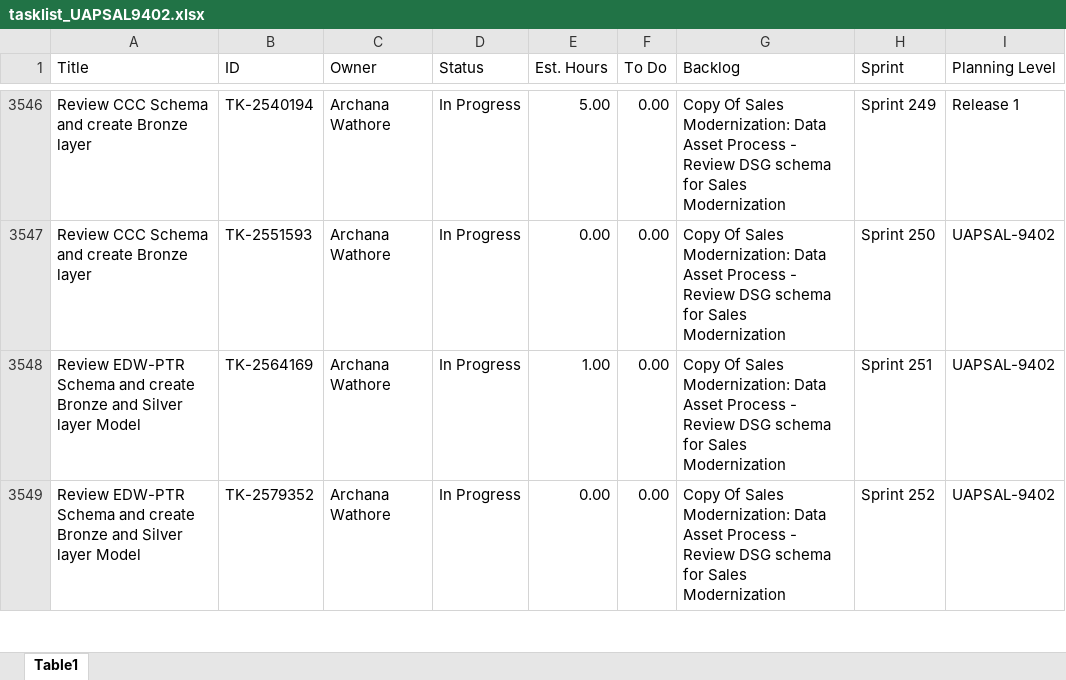
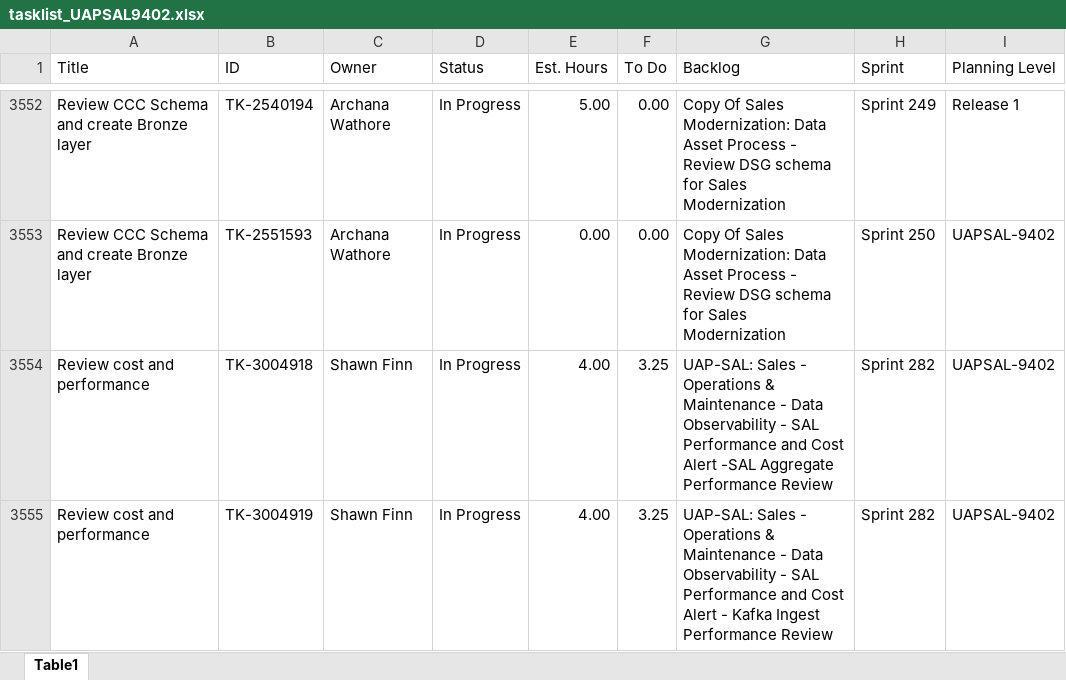
Before and after one commit to usps-dataeng/versionone-dashboard, an Excel workbook: tasklist_UAPSAL9402.xlsx, sheet Table1, drawn as a sheet; only a part is shown, gaps mark what is left out; the shorter side is filled out with more unchanged rows; values as stored, in another font and other column widths than the file's, no borders; the diff covers the shown part only; the diff names each change by its address in the sheet, - before the commit and + after, or states it on an @@ line.

```diff
--- a/tasklist_UAPSAL9402.xlsx (sheet Table1)
+++ b/tasklist_UAPSAL9402.xlsx (sheet Table1)
+row 3554: Review cost and performance | TK-3004918 | Shawn Finn | In Progress | 4.00 | 3.25 | UAP-SAL: Sales - Operations & Maintenance - Data Observability - SAL Performance and Cost Alert -SAL Aggregate Performance Review | Sprint 282 | UAPSAL-9402
+row 3555: Review cost and performance | TK-3004919 | Shawn Finn | In Progress | 4.00 | 3.25 | UAP-SAL: Sales - Operations & Maintenance - Data Observability - SAL Performance and Cost Alert - Kafka Ingest Performance Review | Sprint 282 | UAPSAL-9402
```
Also changed, not shown: 8 added rows elsewhere in this sheet, tasklist_CDAS6441.xlsx, tasklist_EDS4834.xlsx, 5 other files.
